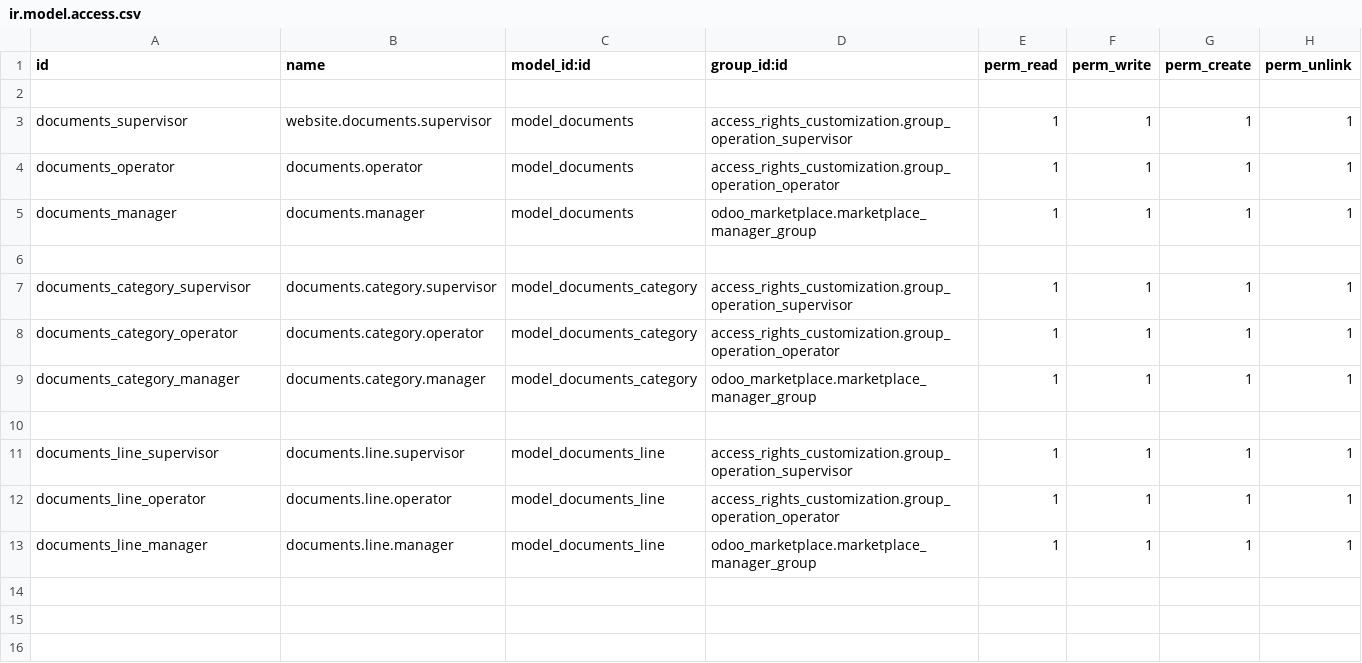
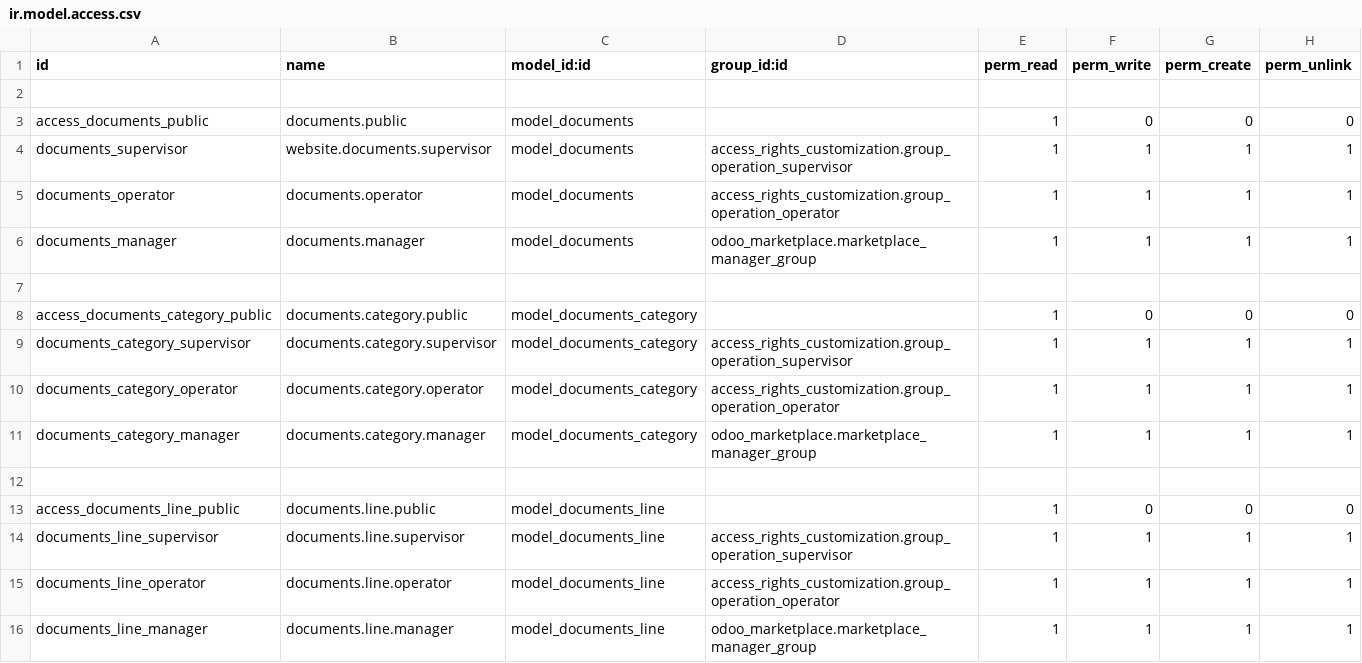
Before and after one commit to thinkSharp/liveplaza, a CSV file: custom/addons/documentations/security/ir.model.access.csv, drawn as a sheet.

Commit message:
give read access to documentations in order to generate sitemap.xml

```diff
--- a/custom/addons/documentations/security/ir.model.access.csv
+++ b/custom/addons/documentations/security/ir.model.access.csv
@@ -2,2 +2,3 @@ id,name,model_id:id,group_id:id,perm_read,perm_write,perm_create,perm_unlink
 
+access_documents_public,documents.public,model_documents,,1,0,0,0
 documents_supervisor,website.documents.supervisor,model_documents,access_rights_customization.group_operation_supervisor,1,1,1,1
@@ -6,2 +7,3 @@ documents_manager,documents.manager,model_documents,odoo_marketplace.marketplace
 
+access_documents_category_public,documents.category.public,model_documents_category,,1,0,0,0
 documents_category_supervisor,documents.category.supervisor,model_documents_category,access_rights_customization.group_operation_supervisor,1,1,1,1
@@ -10,2 +12,3 @@ documents_category_manager,documents.category.manager,model_documents_category,o
 
+access_documents_line_public,documents.line.public,model_documents_line,,1,0,0,0
 documents_line_supervisor,documents.line.supervisor,model_documents_line,access_rights_customization.group_operation_supervisor,1,1,1,1
```
